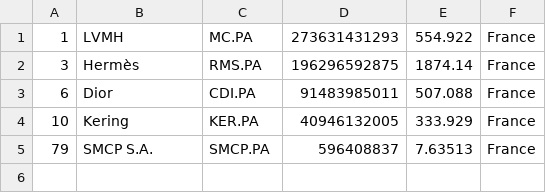
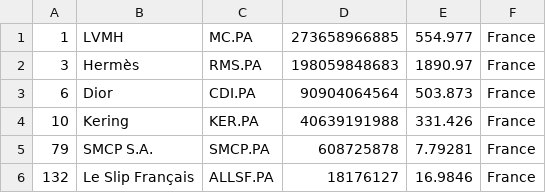
Before and after one commit to artfisica/merida-june-6-2024, a CSV file: companies_france.csv, drawn as a sheet.

```diff
--- a/companies_france.csv
+++ b/companies_france.csv
@@ -1,5 +1,6 @@
-"1","LVMH","MC.PA","273631431293","554.922","France"
-"3","Hermès","RMS.PA","196296592875","1874.14","France"
-"6","Dior","CDI.PA","91483985011","507.088","France"
-"10","Kering","KER.PA","40946132005","333.929","France"
-"79","SMCP S.A.","SMCP.PA","596408837","7.63513","France"
+"1","LVMH","MC.PA","273658966885","554.977","France"
+"3","Hermès","RMS.PA","198059848683","1890.97","France"
+"6","Dior","CDI.PA","90904064564","503.873","France"
+"10","Kering","KER.PA","40639191988","331.426","France"
+"79","SMCP S.A.","SMCP.PA","608725878","7.79281","France"
+"132","Le Slip Français","ALLSF.PA","18176127","16.9846","France"
```
Also changed, not shown: companies-all.csv, companies_germany.csv, 1 other file.
